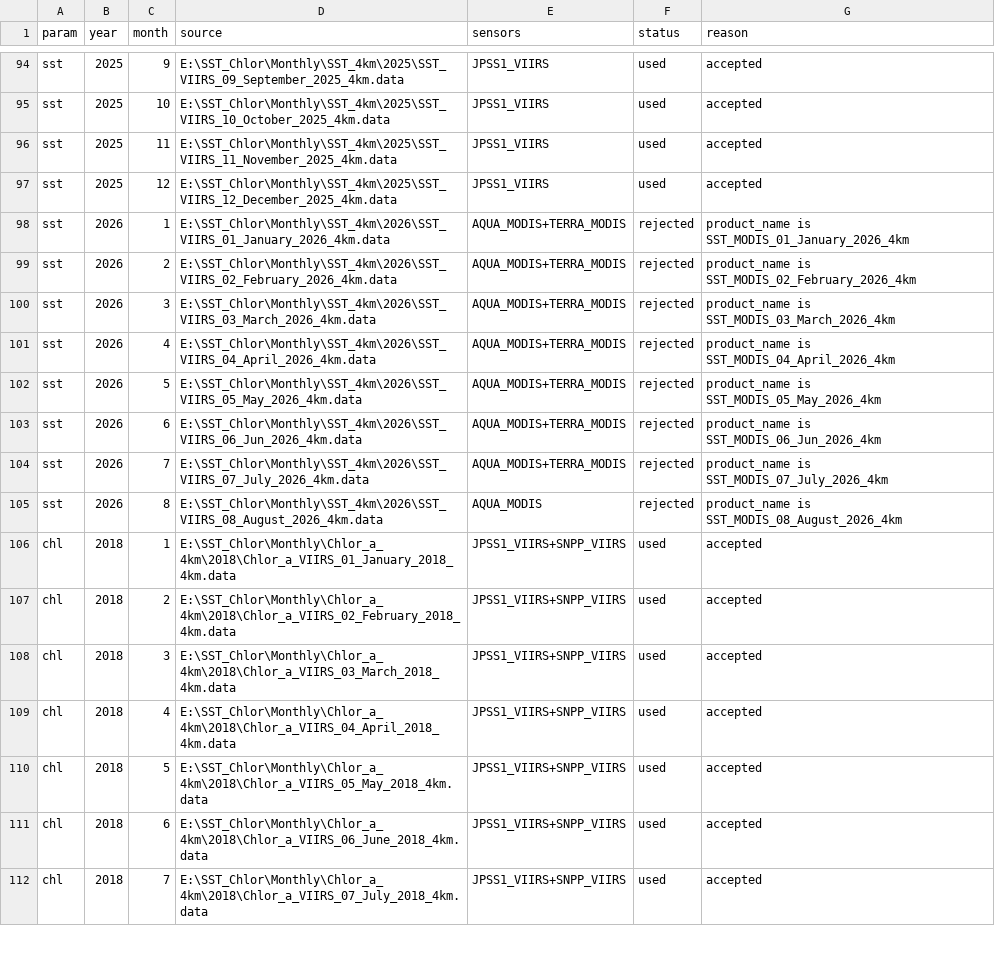
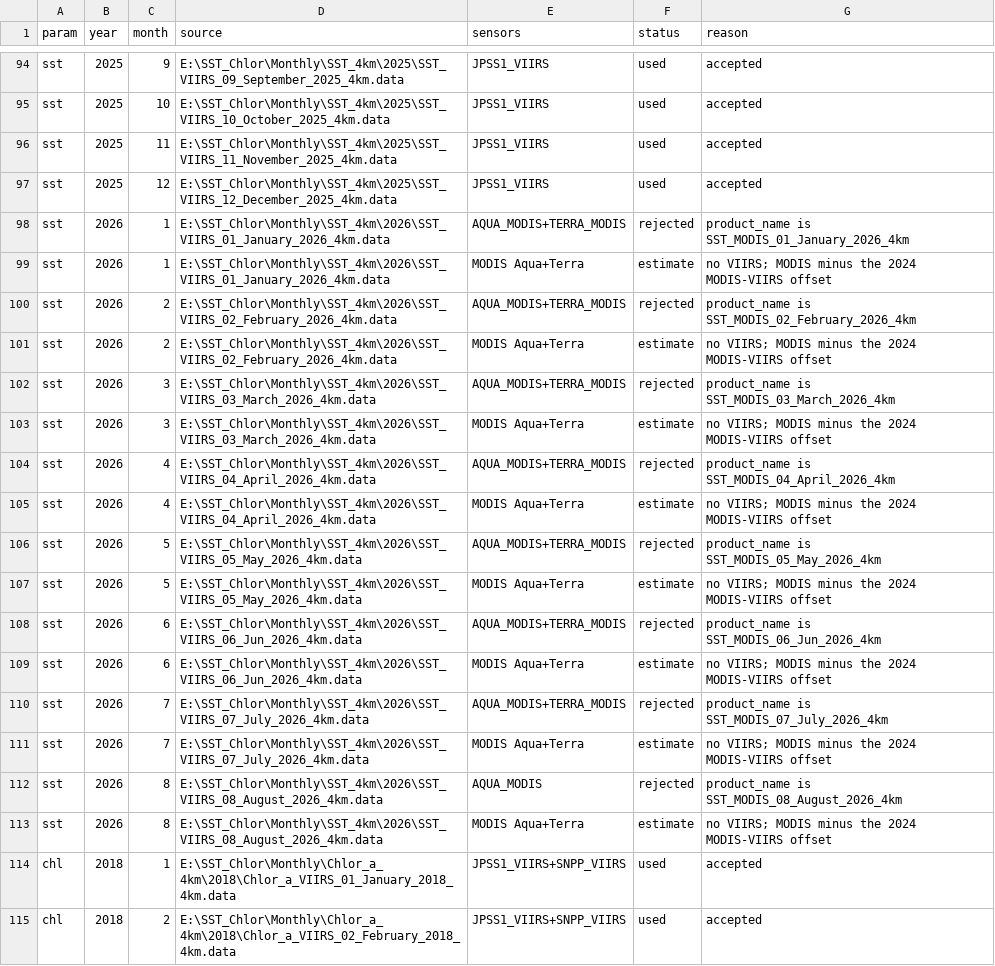
Before and after one commit to Thiramet2004/viirs-marine-dashboard, a CSV file: data/zonal_stats/sources.csv, drawn as a sheet; only a part is shown, gaps mark what is left out; the shorter side is filled out with more unchanged rows.

```diff
--- a/data/zonal_stats/sources.csv
+++ b/data/zonal_stats/sources.csv
@@ -98,9 +98,17 @@ sst,2025,12,E:\SST_Chlor\Monthly\SST_4km\2025\SST_VIIRS_12_December_2025_4km.dat
 sst,2026,1,E:\SST_Chlor\Monthly\SST_4km\2026\SST_VIIRS_01_January_2026_4km.data,AQUA_MODIS+TERRA_MODIS,rejected,product_name is SST_MODIS_01_January_2026_4km
+sst,2026,1,E:\SST_Chlor\Monthly\SST_4km\2026\SST_VIIRS_01_January_2026_4km.data,MODIS Aqua+Terra,estimate,no VIIRS; MODIS minus the 2024 MODIS-VIIRS offset
 sst,2026,2,E:\SST_Chlor\Monthly\SST_4km\2026\SST_VIIRS_02_February_2026_4km.data,AQUA_MODIS+TERRA_MODIS,rejected,product_name is SST_MODIS_02_February_2026_4km
+sst,2026,2,E:\SST_Chlor\Monthly\SST_4km\2026\SST_VIIRS_02_February_2026_4km.data,MODIS Aqua+Terra,estimate,no VIIRS; MODIS minus the 2024 MODIS-VIIRS offset
 sst,2026,3,E:\SST_Chlor\Monthly\SST_4km\2026\SST_VIIRS_03_March_2026_4km.data,AQUA_MODIS+TERRA_MODIS,rejected,product_name is SST_MODIS_03_March_2026_4km
+sst,2026,3,E:\SST_Chlor\Monthly\SST_4km\2026\SST_VIIRS_03_March_2026_4km.data,MODIS Aqua+Terra,estimate,no VIIRS; MODIS minus the 2024 MODIS-VIIRS offset
 sst,2026,4,E:\SST_Chlor\Monthly\SST_4km\2026\SST_VIIRS_04_April_2026_4km.data,AQUA_MODIS+TERRA_MODIS,rejected,product_name is SST_MODIS_04_April_2026_4km
+sst,2026,4,E:\SST_Chlor\Monthly\SST_4km\2026\SST_VIIRS_04_April_2026_4km.data,MODIS Aqua+Terra,estimate,no VIIRS; MODIS minus the 2024 MODIS-VIIRS offset
 sst,2026,5,E:\SST_Chlor\Monthly\SST_4km\2026\SST_VIIRS_05_May_2026_4km.data,AQUA_MODIS+TERRA_MODIS,rejected,product_name is SST_MODIS_05_May_2026_4km
+sst,2026,5,E:\SST_Chlor\Monthly\SST_4km\2026\SST_VIIRS_05_May_2026_4km.data,MODIS Aqua+Terra,estimate,no VIIRS; MODIS minus the 2024 MODIS-VIIRS offset
 sst,2026,6,E:\SST_Chlor\Monthly\SST_4km\2026\SST_VIIRS_06_Jun_2026_4km.data,AQUA_MODIS+TERRA_MODIS,rejected,product_name is SST_MODIS_06_Jun_2026_4km
+sst,2026,6,E:\SST_Chlor\Monthly\SST_4km\2026\SST_VIIRS_06_Jun_2026_4km.data,MODIS Aqua+Terra,estimate,no VIIRS; MODIS minus the 2024 MODIS-VIIRS offset
 sst,2026,7,E:\SST_Chlor\Monthly\SST_4km\2026\SST_VIIRS_07_July_2026_4km.data,AQUA_MODIS+TERRA_MODIS,rejected,product_name is SST_MODIS_07_July_2026_4km
+sst,2026,7,E:\SST_Chlor\Monthly\SST_4km\2026\SST_VIIRS_07_July_2026_4km.data,MODIS Aqua+Terra,estimate,no VIIRS; MODIS minus the 2024 MODIS-VIIRS offset
 sst,2026,8,E:\SST_Chlor\Monthly\SST_4km\2026\SST_VIIRS_08_August_2026_4km.data,AQUA_MODIS,rejected,product_name is SST_MODIS_08_August_2026_4km
+sst,2026,8,E:\SST_Chlor\Monthly\SST_4km\2026\SST_VIIRS_08_August_2026_4km.data,MODIS Aqua+Terra,estimate,no VIIRS; MODIS minus the 2024 MODIS-VIIRS offset
 chl,2018,1,E:\SST_Chlor\Monthly\Chlor_a_4km\2018\Chlor_a_VIIRS_01_January_2018_4km.data,JPSS1_VIIRS+SNPP_VIIRS,used,accepted
```
Also changed, not shown: data/zonal_stats/sst_monthly_zonal.csv, data/zonal_stats/sst_yearly_zonal.csv, 29 other files.
